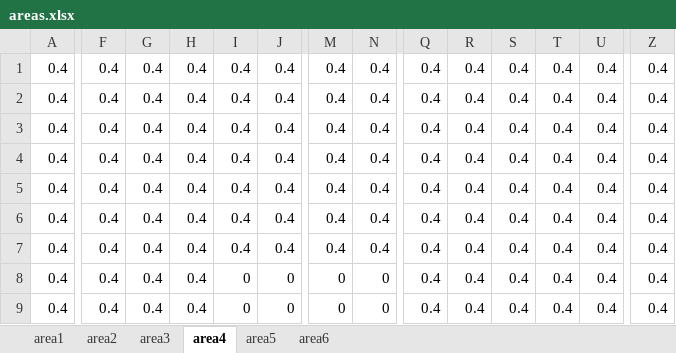
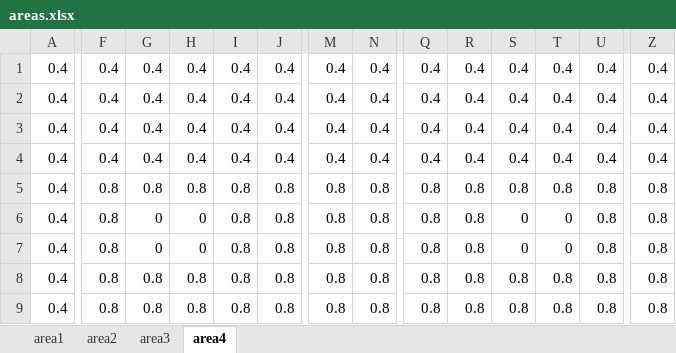
Before and after one commit to turfeffect/MPAtools, an Excel workbook: data/areas.xlsx, sheet area4, drawn as a sheet; only a part is shown, gaps mark what is left out; values as stored, in another font and other column widths than the file's, no borders; conditional formats not drawn; removed rows and columns are numbered as before the commit, all else as after; rows hold the shown columns only; the diff covers the shown part only; the diff names each change by its address in the sheet, - before the commit and + after, or states it on an @@ line.

```diff
--- a/data/areas.xlsx (sheet area4)
+++ b/data/areas.xlsx (sheet area4)
-sheet tab: area5
-sheet tab: area6
-F5: 0.4
+F5: 0.8
-G5: 0.4
+G5: 0.8
-H5: 0.4
+H5: 0.8
-I5: 0.4
+I5: 0.8
-J5: 0.4
+J5: 0.8
-M5: 0.4
+M5: 0.8
-N5: 0.4
+N5: 0.8
-Q5: 0.4
+Q5: 0.8
-R5: 0.4
+R5: 0.8
-S5: 0.4
+S5: 0.8
-T5: 0.4
+T5: 0.8
-U5: 0.4
+U5: 0.8
-Z5: 0.4
+Z5: 0.8
-row 6: 0.4 | 0.4 | 0.4 | 0.4 | 0.4 | 0.4 | 0.4 | 0.4 | 0.4 | 0.4 | 0.4 | 0.4 | 0.4 | 0.4
-row 7: 0.4 | 0.4 | 0.4 | 0.4 | 0.4 | 0.4 | 0.4 | 0.4 | 0.4 | 0.4 | 0.4 | 0.4 | 0.4 | 0.4
-F6:F7: 0.4
+F6:F7: 0.8
-G6:G7: 0.4
+G6:G7: 0
-H6:H7: 0.4
+H6:H7: 0
-I6:I7: 0
+I6:I7: 0.8
-J6:J7: 0
+J6:J7: 0.8
-M6:M7: 0
+M6:M7: 0.8
-N6:N7: 0
+N6:N7: 0.8
-Q6:Q7: 0.4
+Q6:Q7: 0.8
-R6:R7: 0.4
+R6:R7: 0.8
-S6:S7: 0.4
+S6:S7: 0
-T6:T7: 0.4
+T6:T7: 0
-U6:U7: 0.4
+U6:U7: 0.8
-Z6:Z7: 0.4
+Z6:Z7: 0.8
+row 8: 0.4 | 0.8 | 0.8 | 0.8 | 0.8 | 0.8 | 0.8 | 0.8 | 0.8 | 0.8 | 0.8 | 0.8 | 0.8 | 0.8
+row 9: 0.4 | 0.8 | 0.8 | 0.8 | 0.8 | 0.8 | 0.8 | 0.8 | 0.8 | 0.8 | 0.8 | 0.8 | 0.8 | 0.8
```
Also changed, not shown: 11 added rows, 11 removed rows and 441 edited cells elsewhere in this sheet, sheet area3, sheet area2, 4 other files.
